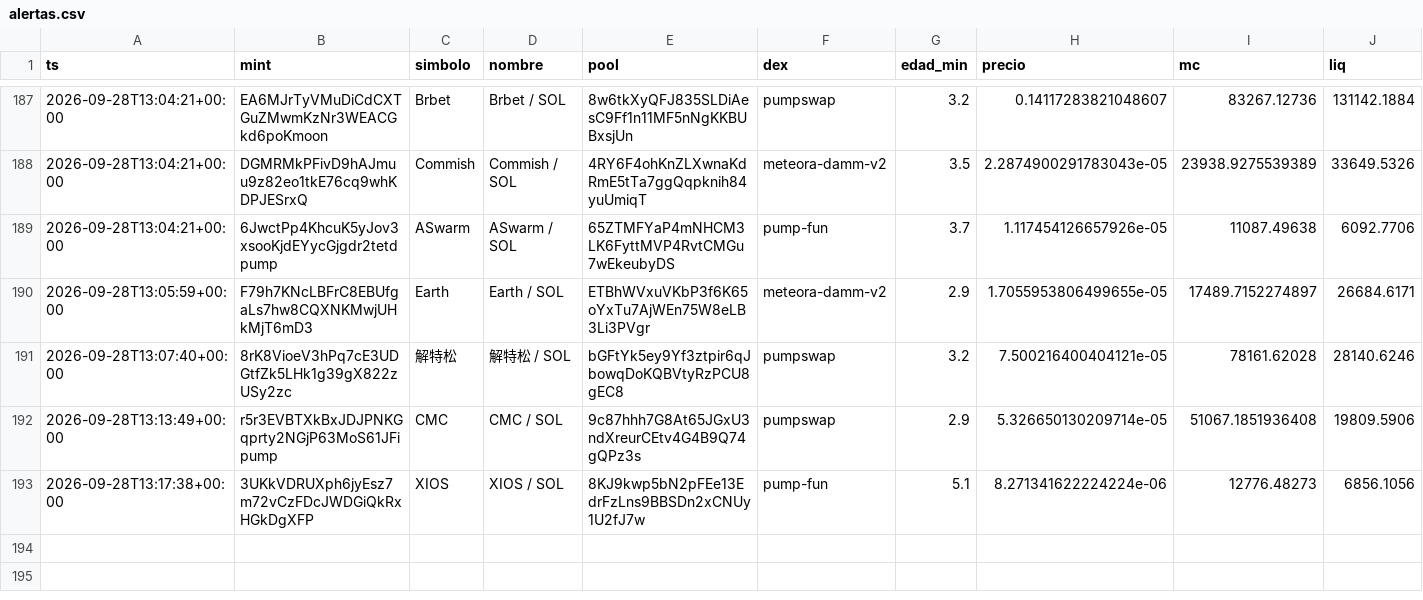
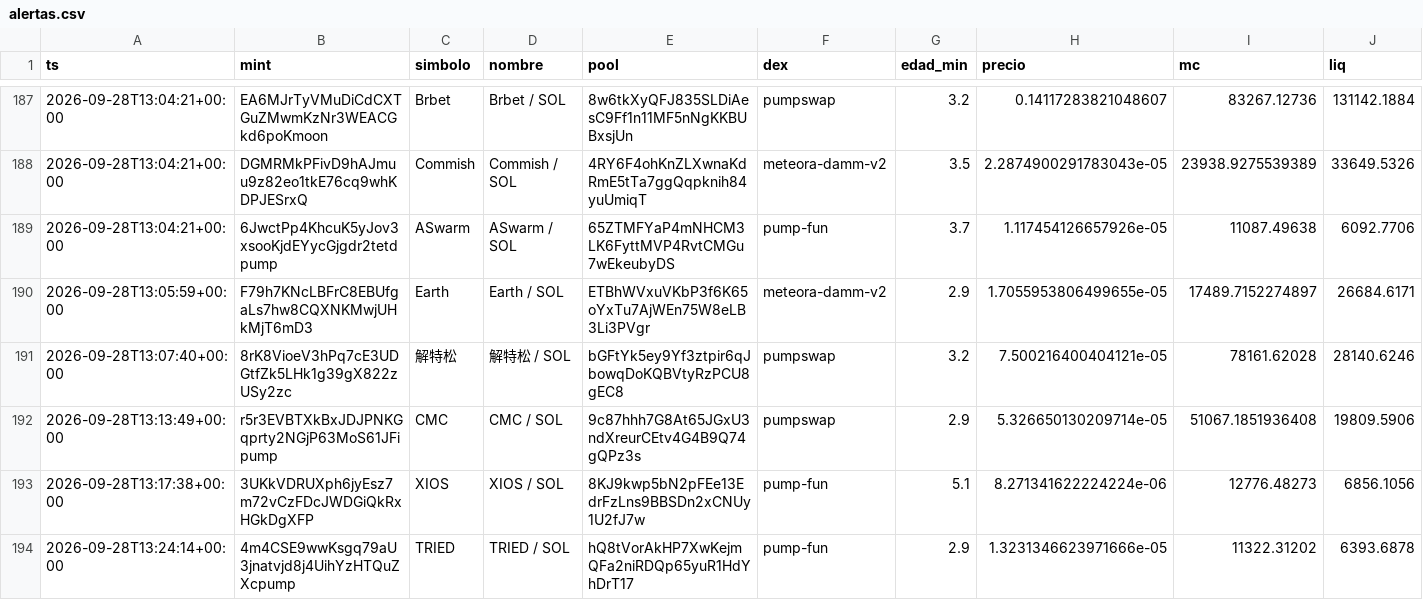
Before and after one commit to eriphelo15/An-lisis-cuantitativo, a CSV file: alertas.csv, drawn as a sheet; only a part is shown, gaps mark what is left out; rows hold the shown columns only; the diff names each change by its address in the sheet, - before the commit and + after, or states it on an @@ line.

```diff
--- a/alertas.csv
+++ b/alertas.csv
+row 194: 2026-09-28T13:24:14+00:00 | 4m4CSE9wwKsgq79aU3jnatvjd8j4UihYzHTQuZXcpump | TRIED | TRIED / SOL | hQ8tVorAkHP7XwKejmQFa2niRDQp65yuR1HdYhDrT17 | pump-fun | 2.9 | 1.3231346623971666e-05 | 11322.31202 | 6393.6878
```
Also changed, not shown: 4 other files.
